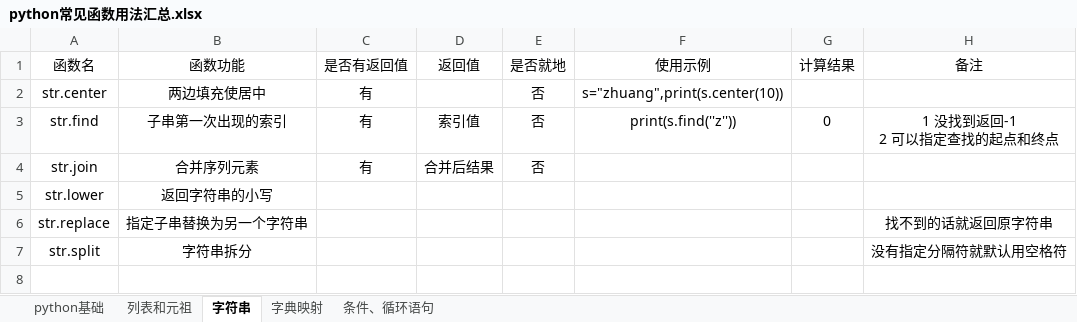
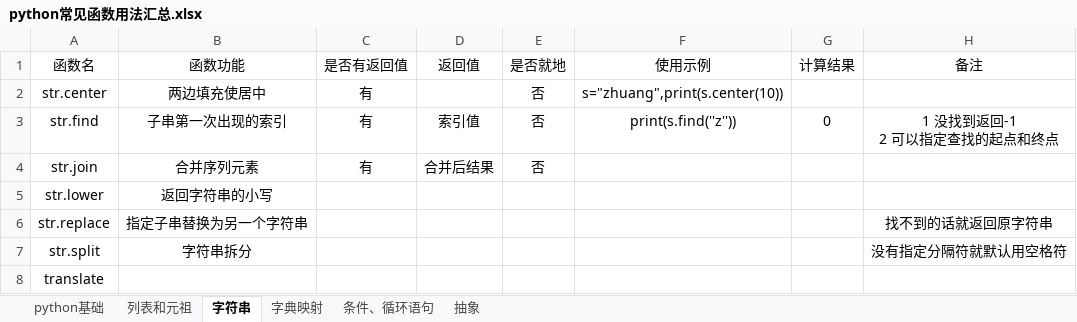
Before and after one commit to zerojohn/Books, an Excel workbook: python/python常见函数用法汇总.xlsx, sheet 字符串, drawn as a sheet; values as stored, in another font and other column widths than the file's, no borders; the diff names each change by its address in the sheet, - before the commit and + after, or states it on an @@ line.

```diff
--- a/python/python常见函数用法汇总.xlsx (sheet 字符串)
+++ b/python/python常见函数用法汇总.xlsx (sheet 字符串)
+sheet tab: 抽象
+row 8: translate
```
Also changed, not shown: sheet 条件、循环语句, 2 other files.
